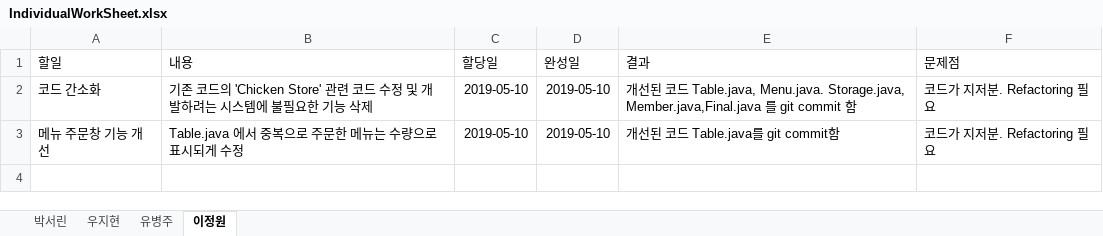
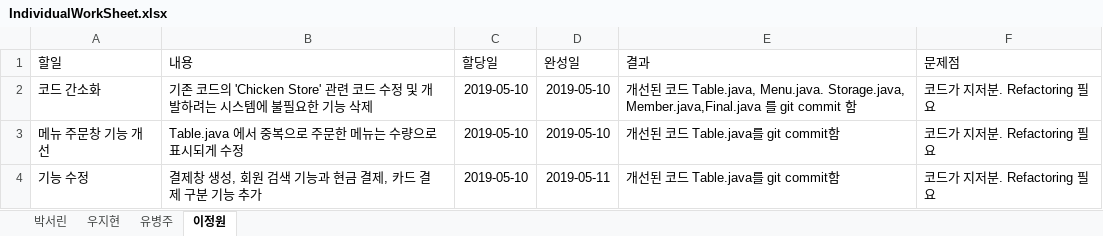
Before and after one commit to befly098/SitDown, an Excel workbook: IndividualWorkSheet.xlsx, sheet 이정원, drawn as a sheet; values as stored, in another font and other column widths than the file's, no borders; table styles not drawn; the diff names each change by its address in the sheet, - before the commit and + after, or states it on an @@ line.

Commit message:
Add files via upload

```diff
--- a/IndividualWorkSheet.xlsx (sheet 이정원)
+++ b/IndividualWorkSheet.xlsx (sheet 이정원)
+row 4: 기능 수정 | 결제창 생성, 회원 검색 기능과 현금 결제, 카드 결제 구분 기능 추가 | 2019-05-10 | 2019-05-11 | 개선된 코드 Table.java를 git commit함 | 코드가 지저분. Refactoring 필요
```
